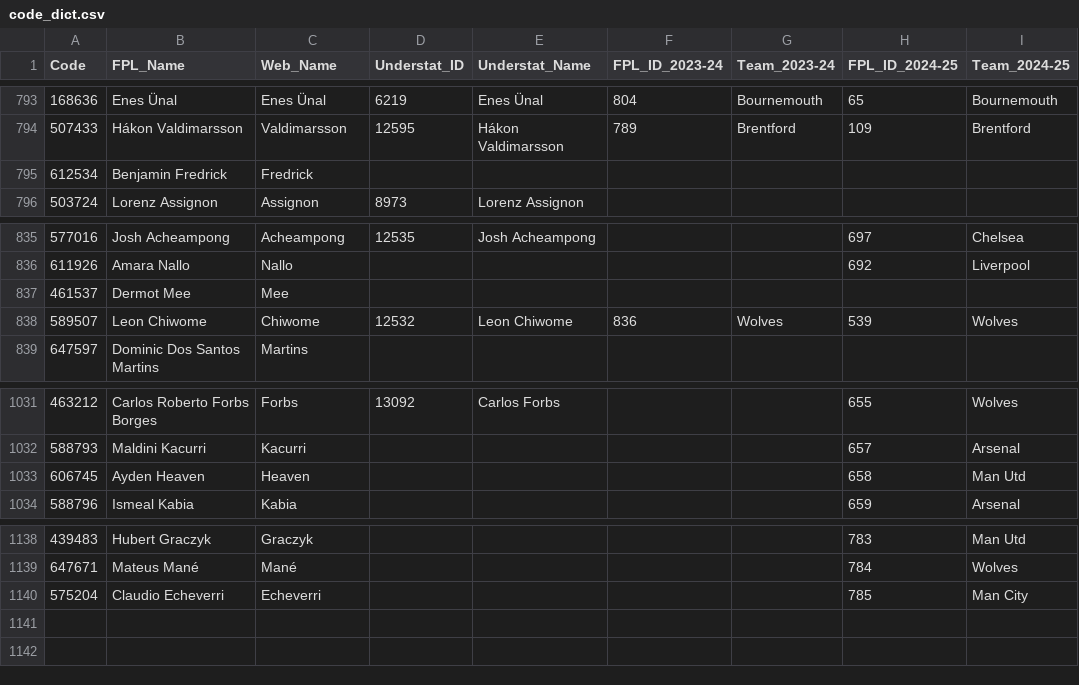
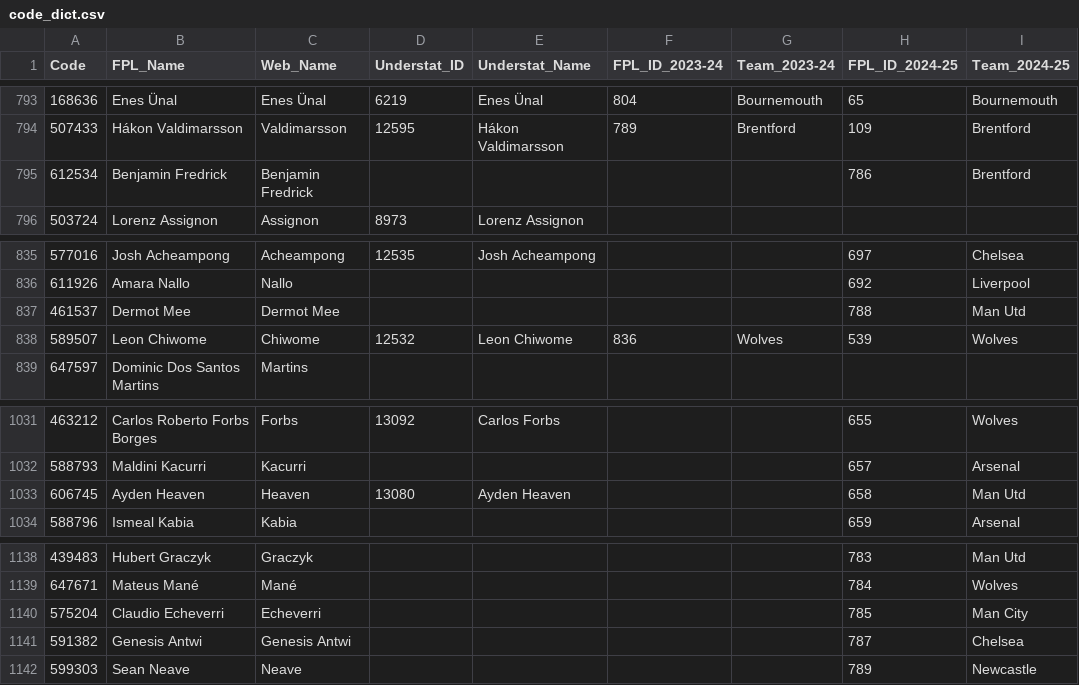
Before and after one commit to Jashior/fpl_code_understat_dict, a CSV file: code_dict.csv, drawn as a sheet; only a part is shown, gaps mark what is left out.

Commit message:
update csv

```diff
--- a/code_dict.csv
+++ b/code_dict.csv
@@ -794,3 +794,3 @@ Code,FPL_Name,Web_Name,Understat_ID,Understat_Name,FPL_ID_2023-24,Team_2023-24,F
 507433,Hákon Valdimarsson,Valdimarsson,12595,Hákon Valdimarsson,789,Brentford,109,Brentford
-612534,Benjamin Fredrick,Fredrick,,,,,,
+612534,Benjamin Fredrick,Benjamin Fredrick,,,,,786,Brentford
 503724,Lorenz Assignon,Assignon,8973,Lorenz Assignon,,,,
@@ -836,3 +836,3 @@ Code,FPL_Name,Web_Name,Understat_ID,Understat_Name,FPL_ID_2023-24,Team_2023-24,F
 611926,Amara Nallo,Nallo,,,,,692,Liverpool
-461537,Dermot Mee,Mee,,,,,,
+461537,Dermot Mee,Dermot Mee,,,,,788,Man Utd
 589507,Leon Chiwome,Chiwome,12532,Leon Chiwome,836,Wolves,539,Wolves
@@ -1032,3 +1032,3 @@ Code,FPL_Name,Web_Name,Understat_ID,Understat_Name,FPL_ID_2023-24,Team_2023-24,F
 588793,Maldini Kacurri,Kacurri,,,,,657,Arsenal
-606745,Ayden Heaven,Heaven,,,,,658,Man Utd
+606745,Ayden Heaven,Heaven,13080,Ayden Heaven,,,658,Man Utd
 588796,Ismeal Kabia,Kabia,,,,,659,Arsenal
@@ -1140 +1140,3 @@ Code,FPL_Name,Web_Name,Understat_ID,Understat_Name,FPL_ID_2023-24,Team_2023-24,F
 575204,Claudio Echeverri,Echeverri,,,,,785,Man City
+591382,Genesis Antwi,Genesis Antwi,,,,,787,Chelsea
+599303,Sean Neave,Neave,,,,,789,Newcastle
```
